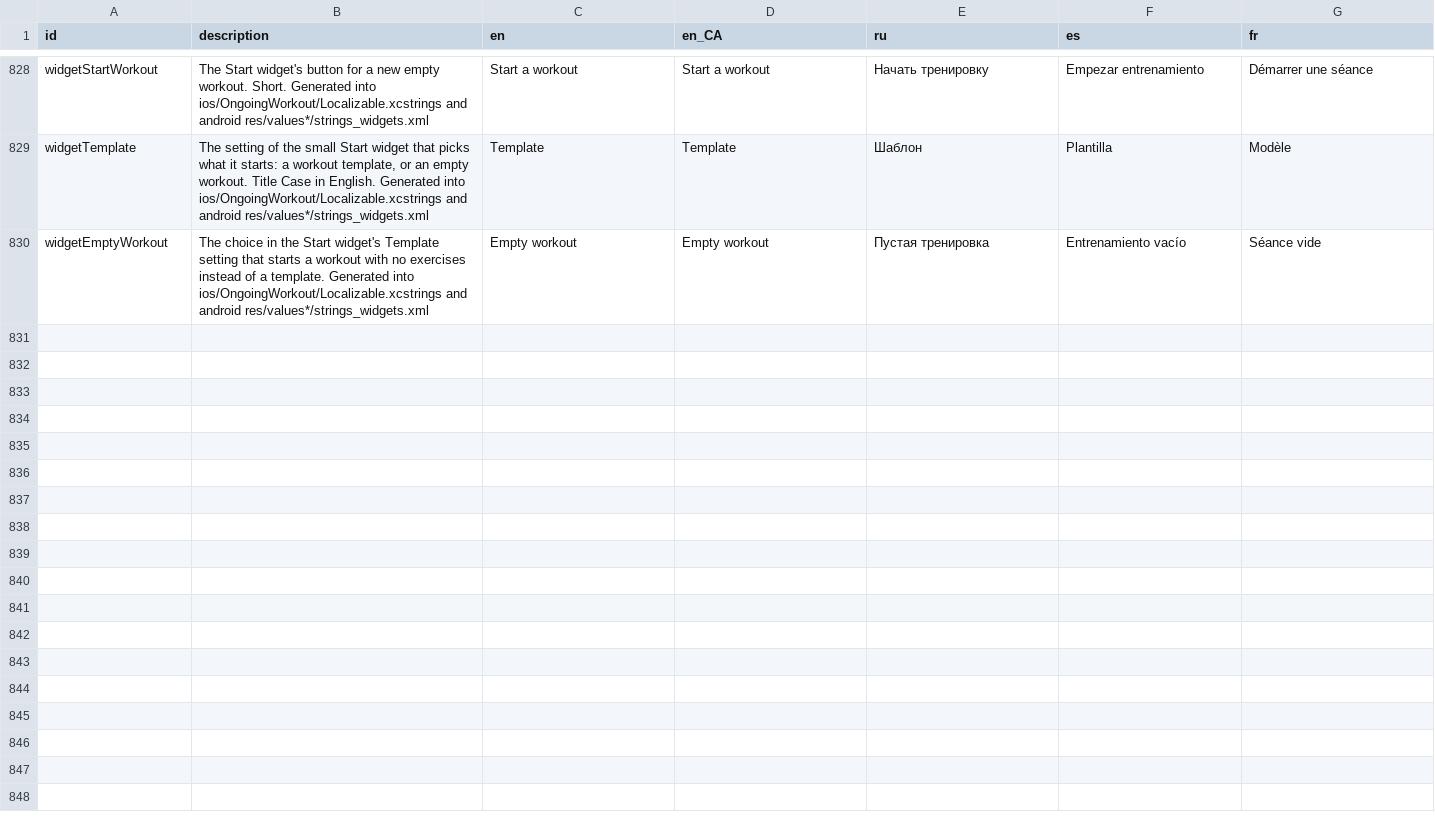
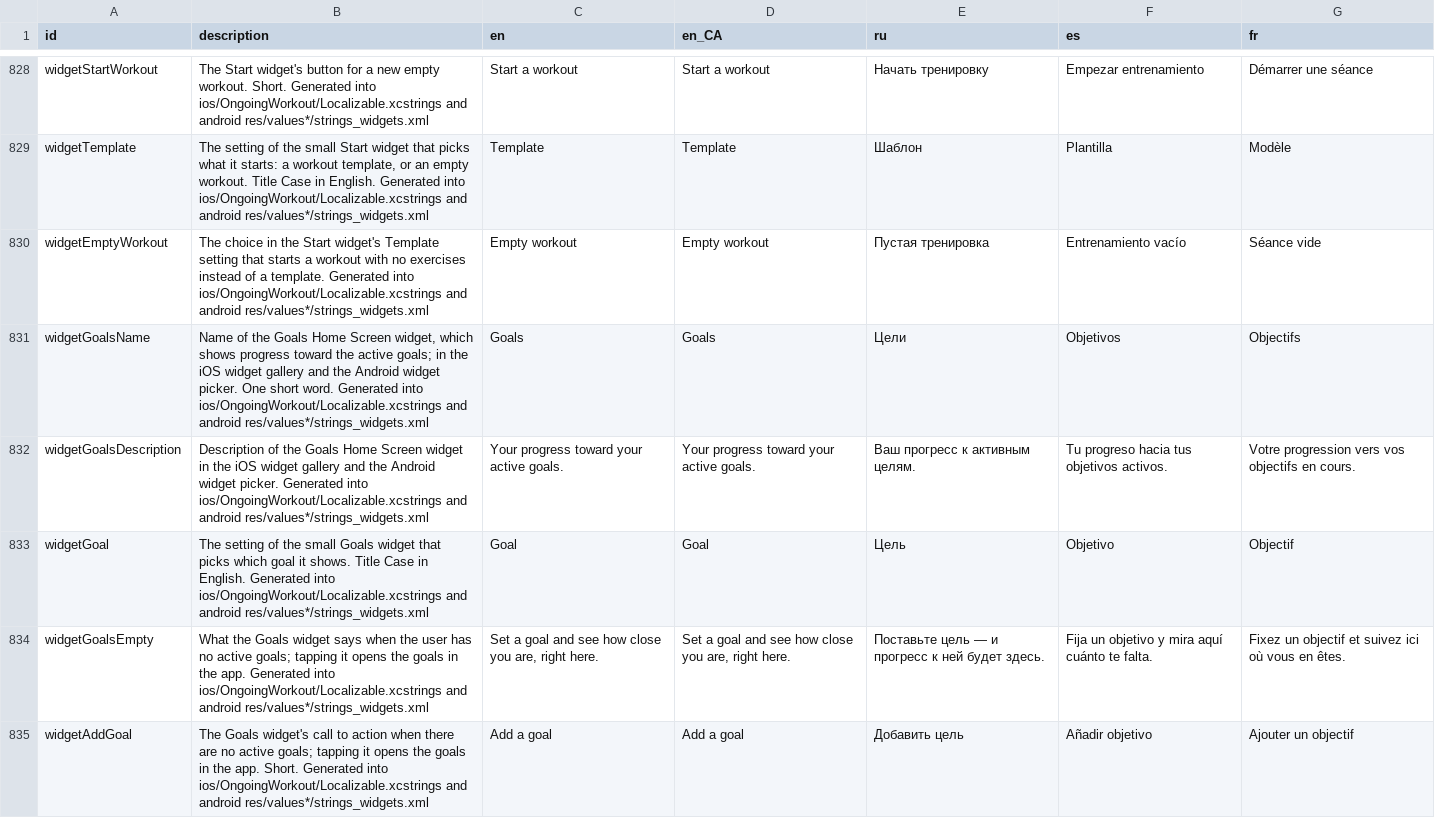
Before and after one commit to kit-g/heart-of-yours, a CSV file: shared/heart_language/scripts/translations.csv, drawn as a sheet; only a part is shown, gaps mark what is left out.

```diff
--- a/shared/heart_language/scripts/translations.csv
+++ b/shared/heart_language/scripts/translations.csv
@@ -920 +920,6 @@ widgetTemplate,"The setting of the small Start widget that picks what it starts:
 widgetEmptyWorkout,"The choice in the Start widget's Template setting that starts a workout with no exercises instead of a template. Generated into ios/OngoingWorkout/Localizable.xcstrings and android res/values*/strings_widgets.xml",Empty workout,Empty workout,Пустая тренировка,Entrenamiento vacío,Séance vide
+widgetGoalsName,"Name of the Goals Home Screen widget, which shows progress toward the active goals; in the iOS widget gallery and the Android widget picker. One short word. Generated into ios/OngoingWorkout/Localizable.xcstrings and android res/values*/strings_widgets.xml",Goals,Goals,Цели,Objetivos,Objectifs
+widgetGoalsDescription,Description of the Goals Home Screen widget in the iOS widget gallery and the Android widget picker. Generated into ios/OngoingWorkout/Localizable.xcstrings and android res/values*/strings_widgets.xml,Your progress toward your active goals.,Your progress toward your active goals.,Ваш прогресс к активным целям.,Tu progreso hacia tus objetivos activos.,Votre progression vers vos objectifs en cours.
+widgetGoal,The setting of the small Goals widget that picks which goal it shows. Title Case in English. Generated into ios/OngoingWorkout/Localizable.xcstrings and android res/values*/strings_widgets.xml,Goal,Goal,Цель,Objetivo,Objectif
+widgetGoalsEmpty,"What the Goals widget says when the user has no active goals; tapping it opens the goals in the app. Generated into ios/OngoingWorkout/Localizable.xcstrings and android res/values*/strings_widgets.xml","Set a goal and see how close you are, right here.","Set a goal and see how close you are, right here.","Поставьте цель — и прогресс к ней будет здесь.","Fija un objetivo y mira aquí cuánto te falta.","Fixez un objectif et suivez ici où vous en êtes."
+widgetAddGoal,The Goals widget's call to action when there are no active goals; tapping it opens the goals in the app. Short. Generated into ios/OngoingWorkout/Localizable.xcstrings and android res/values*/strings_widgets.xml,Add a goal,Add a goal,Добавить цель,Añadir objetivo,Ajouter un objectif
```
Also changed, not shown: 13 other files.
